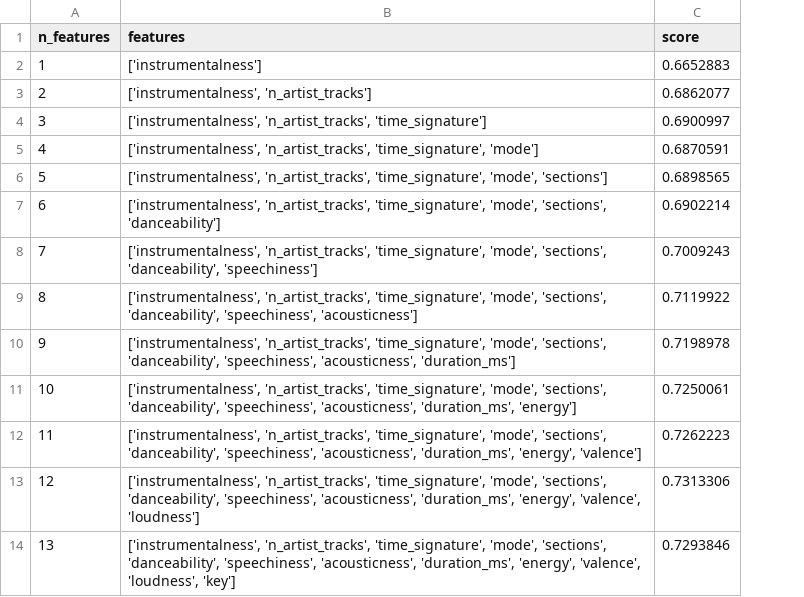
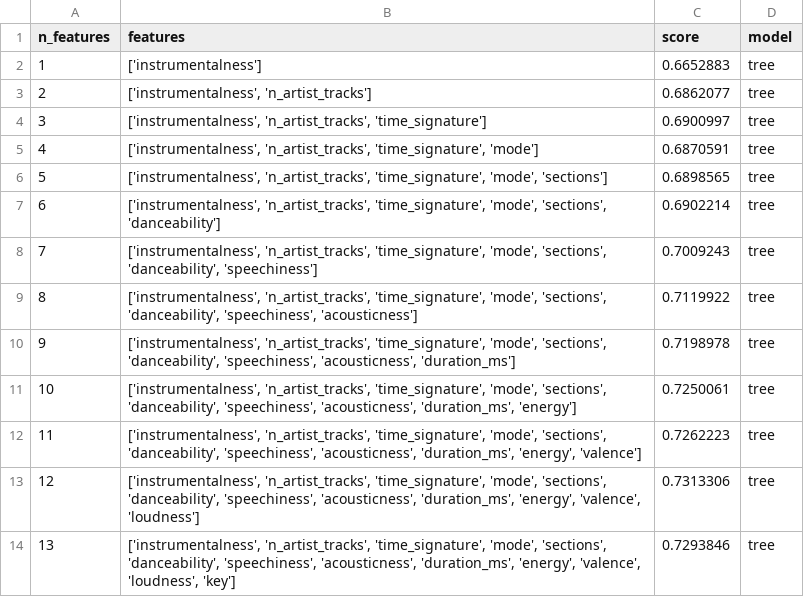
Before and after one commit to happyhil/uva-strategy-analytics, a CSV file: assignments/assignment2/data/output/model_outputs_20210308071110.csv, drawn as a sheet; only a part is shown; the diff names each change by its address in the sheet, - before the commit and + after, or states it on an @@ line.

Commit message:
mode

```diff
--- a/assignments/assignment2/data/output/model_outputs_20210308071110.csv
+++ b/assignments/assignment2/data/output/model_outputs_20210308071110.csv
+column D (model), rows 2-14: all tree
```
